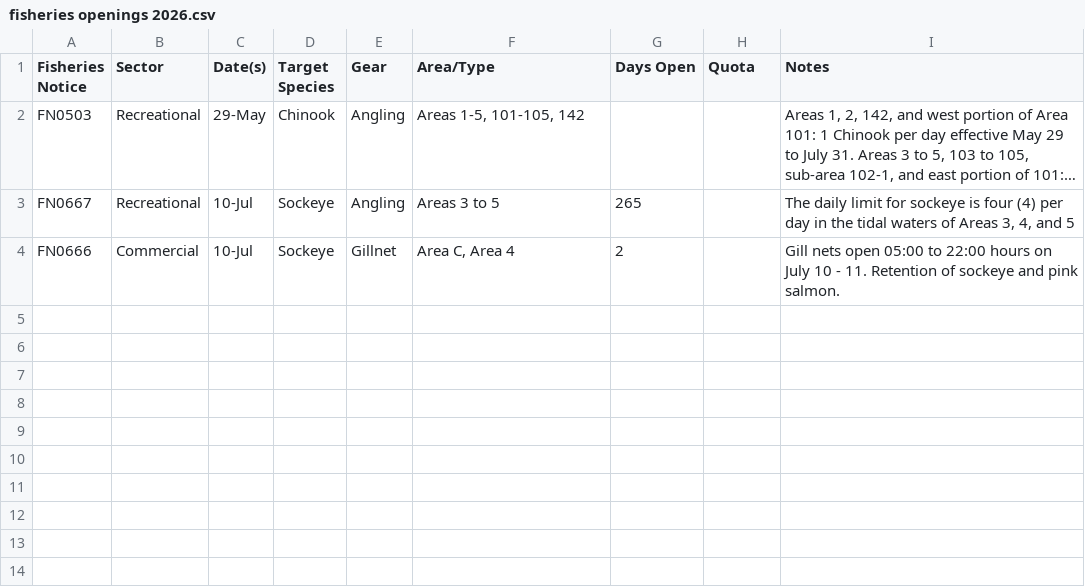
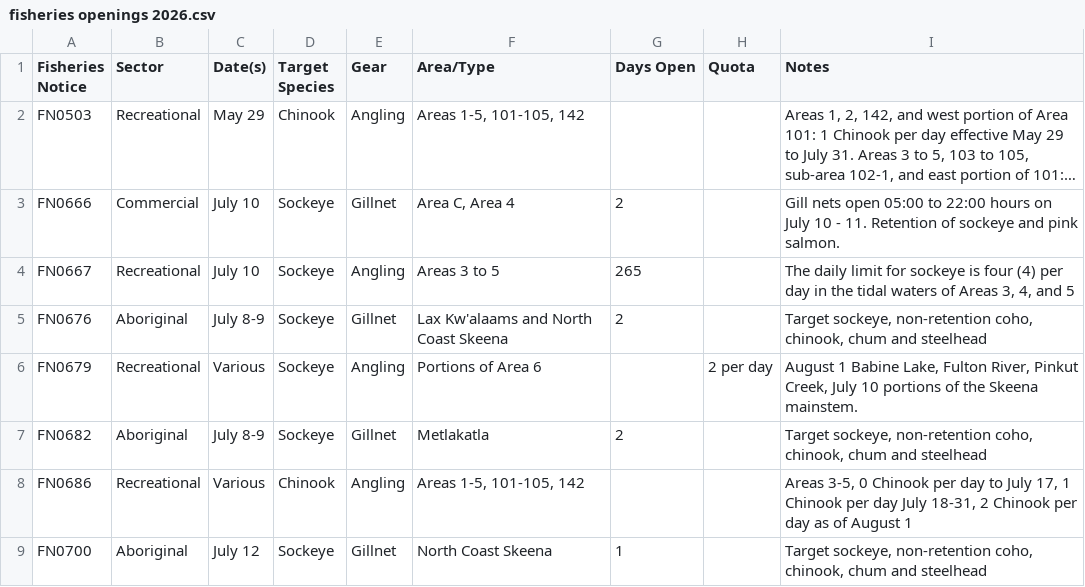
Before and after one commit to Coastland-Research/skeena-salmon-inseason-updates, a CSV file: data/current_year/fisheries openings 2026.csv, drawn as a sheet; long unchanged cells end in …; addresses are those after the commit; the diff names each change by its address in the sheet, - before the commit and + after, or states it on an @@ line.

```diff
--- a/data/current_year/fisheries openings 2026.csv
+++ b/data/current_year/fisheries openings 2026.csv
-C2 (Date(s)): 29-May
+C2 (Date(s)): May 29
+row 3: FN0666 | Commercial | July 10 | Sockeye | Gillnet | Area C, Area 4 | 2 |  | Gill nets open 05:00 to 22:00 hours on July 10 - 11. Retention of sockeye and pink salmon.
-C4 (Date(s)): 10-Jul
+C4 (Date(s)): July 10
-A5 (Fisheries Notice): FN0666
+A5 (Fisheries Notice): FN0676
-B5 (Sector): Commercial
+B5 (Sector): Aboriginal
-C5 (Date(s)): 10-Jul
+C5 (Date(s)): July 8-9
-F5 (Area/Type): Area C, Area 4
+F5 (Area/Type): Lax Kw'alaams and North Coast Skeena
-I5 (Notes): Gill nets open 05:00 to 22:00 hours on July 10 - 11. Retention of sockeye and pink salmon.
+I5 (Notes): Target sockeye, non-retention coho, chinook, chum and steelhead
+row 6: FN0679 | Recreational | Various | Sockeye | Angling | Portions of Area 6 |  | 2 per day | August 1 Babine Lake, Fulton River, Pinkut Creek, July 10 portions of the Skeena mainstem.
+row 7: FN0682 | Aboriginal | July 8-9 | Sockeye | Gillnet | Metlakatla | 2 |  | Target sockeye, non-retention coho, chinook, chum and steelhead
+row 8: FN0686 | Recreational | Various | Chinook | Angling | Areas 1-5, 101-105, 142 |  |  | Areas 3-5, 0 Chinook per day to July 17, 1 Chinook per day July 18-31, 2 Chinook per day as of August 1
+row 9: FN0700 | Aboriginal | July 12 | Sockeye | Gillnet | North Coast Skeena | 1 |  | Target sockeye, non-retention coho, chinook, chum and steelhead
```
Also changed, not shown: data/current_year/tyee data 2026.csv, 41 other files.
